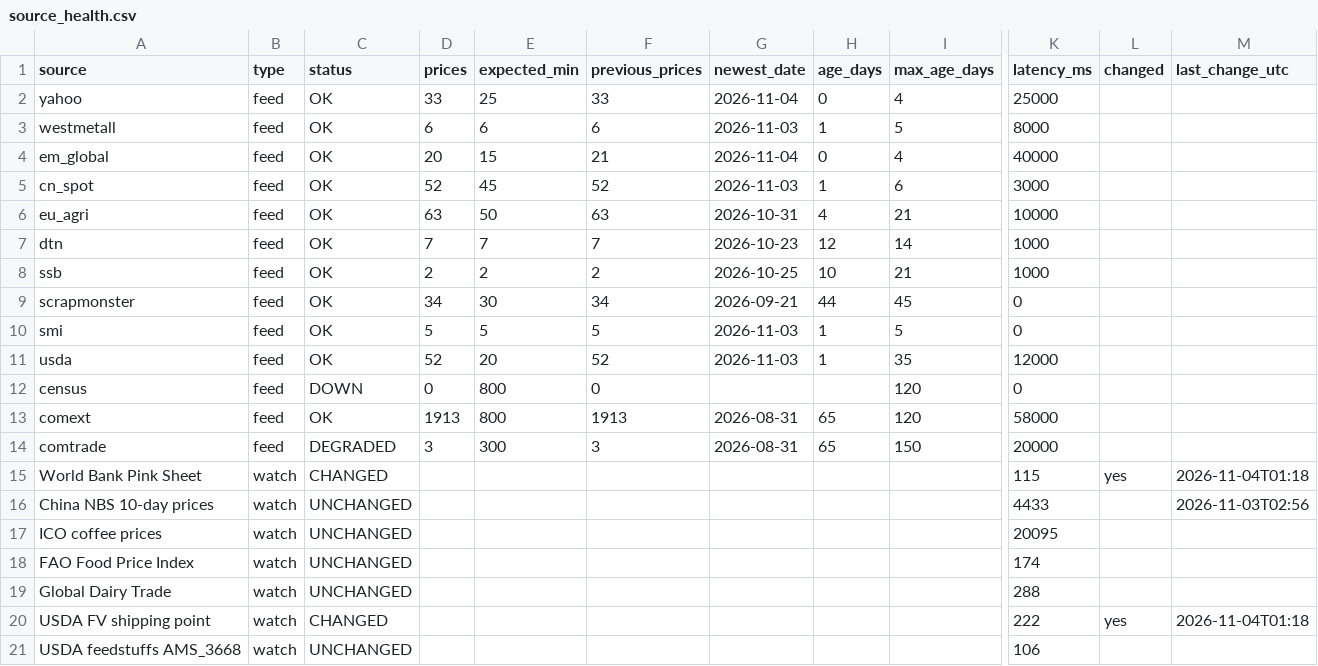
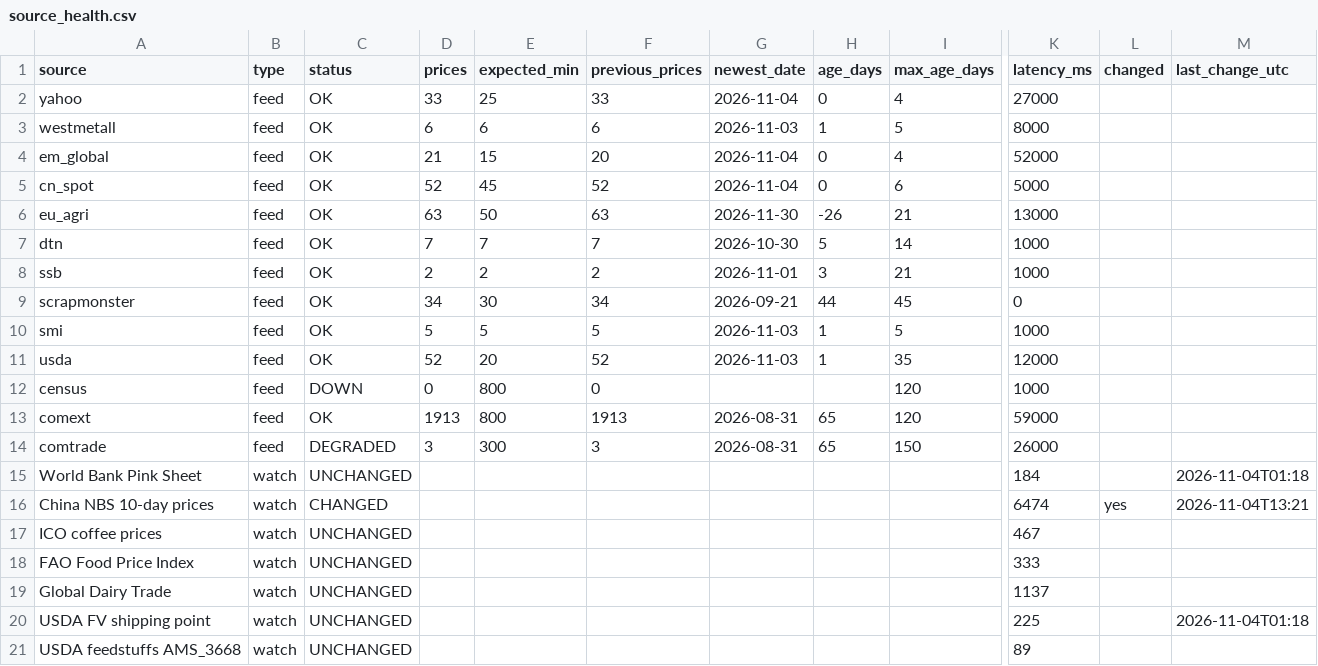
Before and after one commit to etaram/commodity-feeder, a CSV file: data/source_health.csv, drawn as a sheet; only a part is shown, gaps mark what is left out; the diff covers the shown part only; the diff names each change by its address in the sheet, - before the commit and + after, or states it on an @@ line.

```diff
--- a/data/source_health.csv
+++ b/data/source_health.csv
-K2 (latency_ms): 25000
+K2 (latency_ms): 27000
-D4 (prices): 20
+D4 (prices): 21
-F4 (previous_prices): 21
+F4 (previous_prices): 20
-K4 (latency_ms): 40000
+K4 (latency_ms): 52000
-G5 (newest_date): 2026-11-03
+G5 (newest_date): 2026-11-04
-H5 (age_days): 1
+H5 (age_days): 0
-K5 (latency_ms): 3000
+K5 (latency_ms): 5000
-G6 (newest_date): 2026-10-31
+G6 (newest_date): 2026-11-30
-H6 (age_days): 4
+H6 (age_days): -26
-K6 (latency_ms): 10000
+K6 (latency_ms): 13000
-G7 (newest_date): 2026-10-23
+G7 (newest_date): 2026-10-30
-H7 (age_days): 12
+H7 (age_days): 5
-G8 (newest_date): 2026-10-25
+G8 (newest_date): 2026-11-01
-H8 (age_days): 10
+H8 (age_days): 3
-K10 (latency_ms): 0
+K10 (latency_ms): 1000
-K12 (latency_ms): 0
+K12 (latency_ms): 1000
-K13 (latency_ms): 58000
+K13 (latency_ms): 59000
-K14 (latency_ms): 20000
+K14 (latency_ms): 26000
-C15 (status): CHANGED
+C15 (status): UNCHANGED
-K15 (latency_ms): 115
+K15 (latency_ms): 184
-L15 (changed): yes
+L15 (changed): (empty)
-C16 (status): UNCHANGED
+C16 (status): CHANGED
-K16 (latency_ms): 4433
+K16 (latency_ms): 6474
-L16 (changed): (empty)
+L16 (changed): yes
-M16 (last_change_utc): 2026-11-03T02:56
+M16 (last_change_utc): 2026-11-04T13:21
-K17 (latency_ms): 20095
+K17 (latency_ms): 467
-K18 (latency_ms): 174
+K18 (latency_ms): 333
-K19 (latency_ms): 288
+K19 (latency_ms): 1137
-C20 (status): CHANGED
+C20 (status): UNCHANGED
-K20 (latency_ms): 222
+K20 (latency_ms): 225
-L20 (changed): yes
+L20 (changed): (empty)
-K21 (latency_ms): 106
+K21 (latency_ms): 89
```
Also changed, not shown: 5 edited cells elsewhere in this file, data/candidates.csv, data/import/master_stage.csv, 8 other files.
